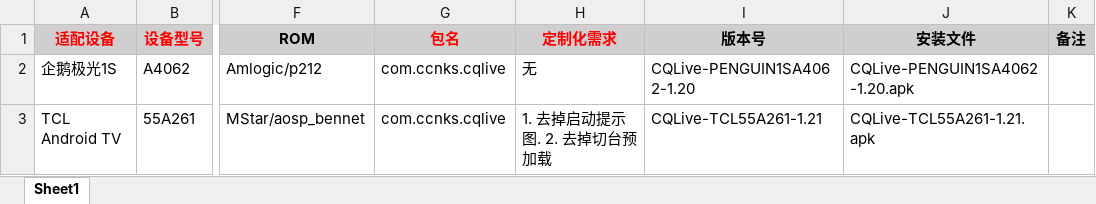
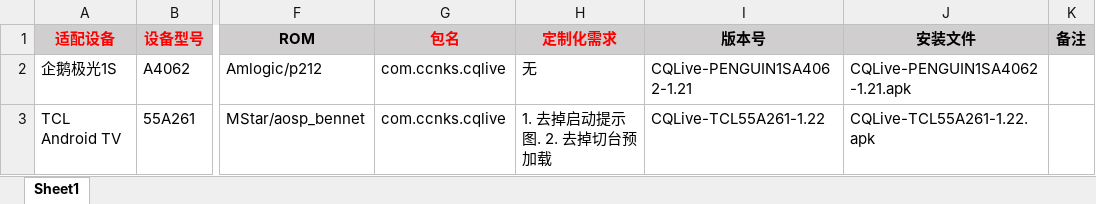
Before and after one commit to KenshinTang/CQLive, an Excel workbook: app/src/main/assets/doc/CQLive适配清单.xlsx, sheet Sheet1, drawn as a sheet; only a part is shown, gaps mark what is left out; values as stored, in another font and other column widths than the file's, no borders; the diff names each change by its address in the sheet, - before the commit and + after, or states it on an @@ line.

Commit message:
update version

```diff
--- a/app/src/main/assets/doc/CQLive适配清单.xlsx (sheet Sheet1)
+++ b/app/src/main/assets/doc/CQLive适配清单.xlsx (sheet Sheet1)
-I2 (版本号): CQLive-PENGUIN1SA4062-1.20
+I2 (版本号): CQLive-PENGUIN1SA4062-1.21
-J2 (安装文件): CQLive-PENGUIN1SA4062-1.20.apk
+J2 (安装文件): CQLive-PENGUIN1SA4062-1.21.apk
-I3 (版本号): CQLive-TCL55A261-1.21
+I3 (版本号): CQLive-TCL55A261-1.22
-J3 (安装文件): CQLive-TCL55A261-1.21.apk
+J3 (安装文件): CQLive-TCL55A261-1.22.apk
```
